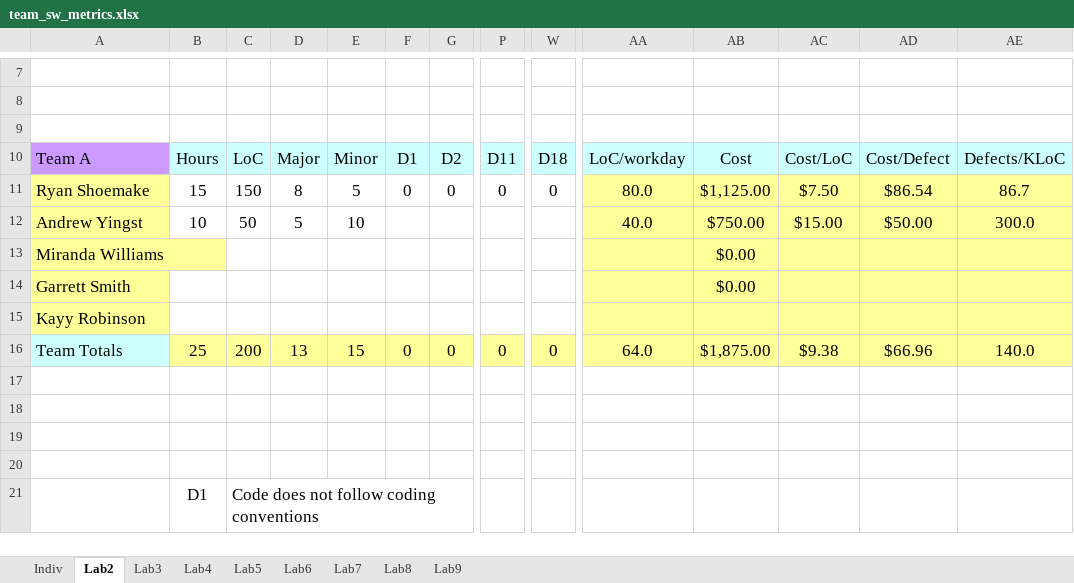
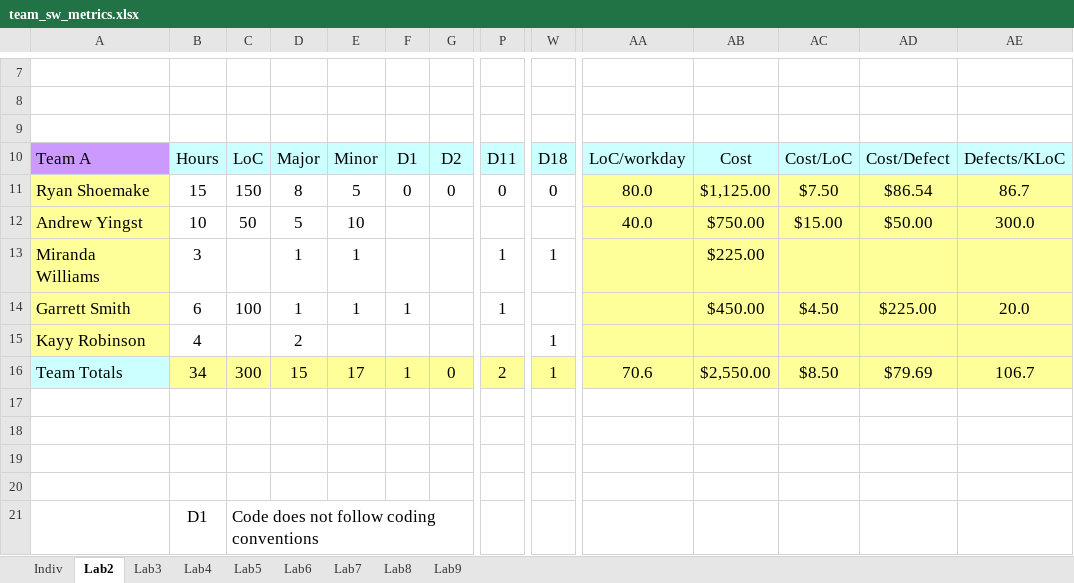
Before and after one commit to Embedded-Systems-Spring-2020/Lab2, an Excel workbook: Docs/team_sw_metrics.xlsx, sheet Lab2, drawn as a sheet; only a part is shown, gaps mark what is left out; values as stored, in another font and other column widths than the file's, no borders; removed rows and columns are numbered as before the commit, all else as after; rows hold the shown columns only; the diff names each change by its address in the sheet, - before the commit and + after, or states it on an @@ line.

Commit message:
Merged in stats from documentation repo

```diff
--- a/Docs/team_sw_metrics.xlsx (sheet Lab2)
+++ b/Docs/team_sw_metrics.xlsx (sheet Lab2)
-row 13: Miranda Williams |  |  |  |  |  |  |  |  |  | $0.00
-row 14: Garrett Smith |  |  |  |  |  |  |  |  |  | $0.00
-row 15: Kayy Robinson
+row 13: Miranda Williams | 3 |  | 1 | 1 |  |  | 1 | 1 |  | $225.00
+row 14: Garrett Smith | 6 | 100 | 1 | 1 | 1 |  | 1 |  |  | $450.00 | $4.50 | $225.00 | 20.0
+row 15: Kayy Robinson | 4 |  | 2 |  |  |  |  | 1
-B16: 25
+B16: 34
-C16: 200
+C16: 300
-D16: 13
+D16: 15
-E16: 15
+E16: 17
-F16: 0
+F16: 1
-P16: 0
+P16: 2
-W16: 0
+W16: 1
-AA16: 64.0
+AA16: 70.6
-AB16: $1,875.00
+AB16: $2,550.00
-AC16: $9.38
+AC16: $8.50
-AD16: $66.96
+AD16: $79.69
-AE16: 140.0
+AE16: 106.7
```
Also changed, not shown: sheet Indiv.
